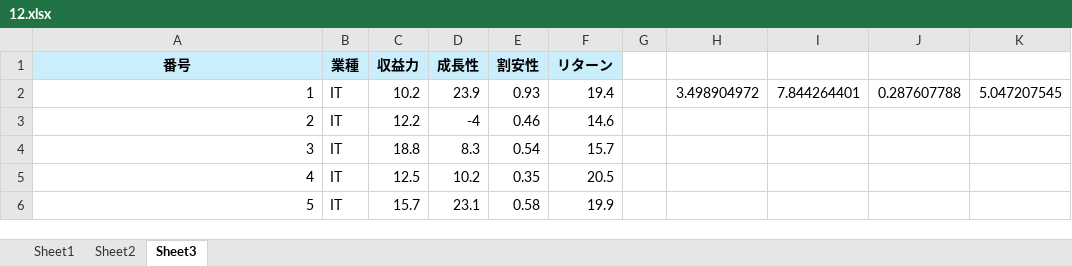
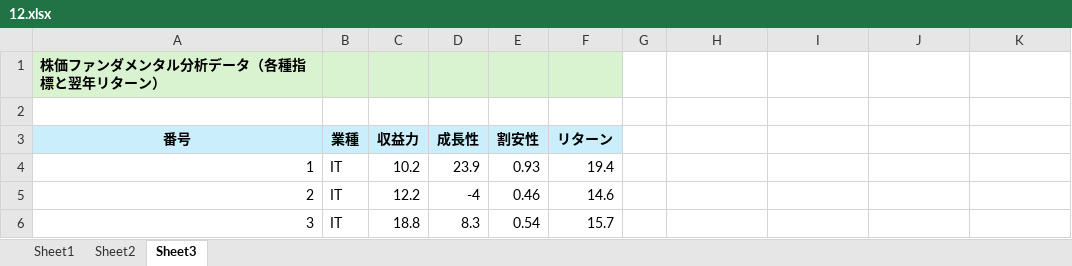
Before and after one commit to Gessys/bayes, an Excel workbook: 12.xlsx, sheet Sheet3, drawn as a sheet; only a part is shown; the shorter side is filled out with more unchanged rows; values as stored, in another font and other column widths than the file's, no borders; addresses are those after the commit; the diff names each change by its address in the sheet, - before the commit and + after, or states it on an @@ line.

Commit message:
Update 12.xlsx

```diff
--- a/12.xlsx (sheet Sheet3)
+++ b/12.xlsx (sheet Sheet3)
+row 1: 株価ファンダメンタル分析データ（各種指標と翌年リターン）
+row 2: (empty)
-H4: 3.498904972
+H4: (empty)
-I4: 7.844264401
+I4: (empty)
-J4: 0.287607788
+J4: (empty)
-K4: 5.047207545
+K4: (empty)
```
